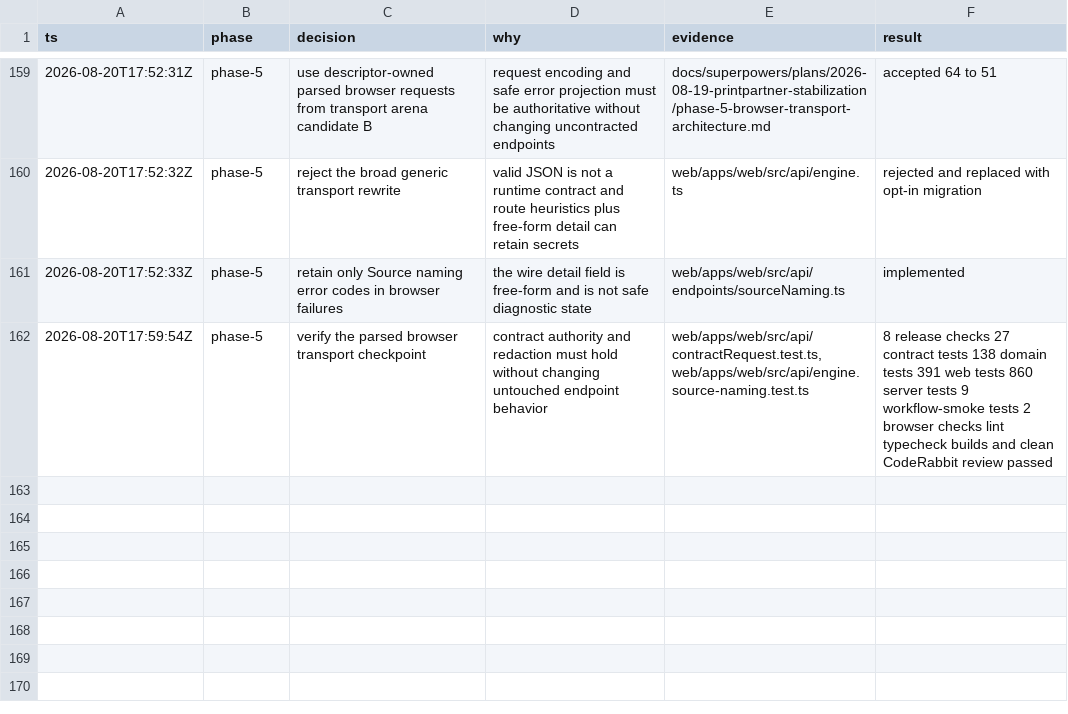
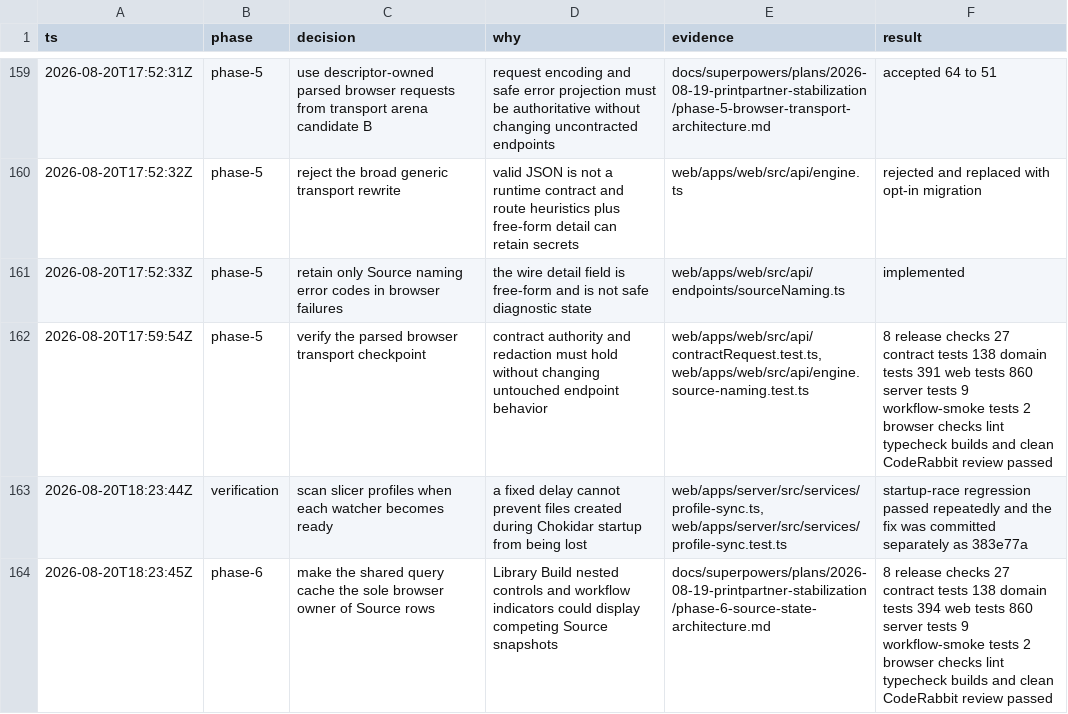
Before and after one commit to poitee/PrintPartnerPartner, a TSV file: docs/superpowers/plans/2026-08-19-printpartner-stabilization/decisions.tsv, drawn as a sheet; only a part is shown, gaps mark what is left out; the diff names each change by its address in the sheet, - before the commit and + after, or states it on an @@ line.

Commit message:
refactor: centralize browser source state

```diff
--- a/docs/superpowers/plans/2026-08-19-printpartner-stabilization/decisions.tsv
+++ b/docs/superpowers/plans/2026-08-19-printpartner-stabilization/decisions.tsv
+row 163: 2026-08-20T18:23:44Z | verification | scan slicer profiles when each watcher becomes ready | a fixed delay cannot prevent files created during Chokidar startup from being lost | web/apps/server/src/services/profile-sync.ts, web/apps/server/src/services/profile-sync.test.ts | startup-race regression passed repeatedly and the fix was committed separately as 383e77a
+row 164: 2026-08-20T18:23:45Z | phase-6 | make the shared query cache the sole browser owner of Source rows | Library Build nested controls and workflow indicators could display competing Source snapshots | docs/superpowers/plans/2026-08-19-printpartner-stabilization/phase-6-source-state-architecture.md | 8 release checks 27 contract tests 138 domain tests 394 web tests 860 server tests 9 workflow-smoke tests 2 browser checks lint typecheck builds and clean CodeRabbit review passed
```
Also changed, not shown: 11 other files.
